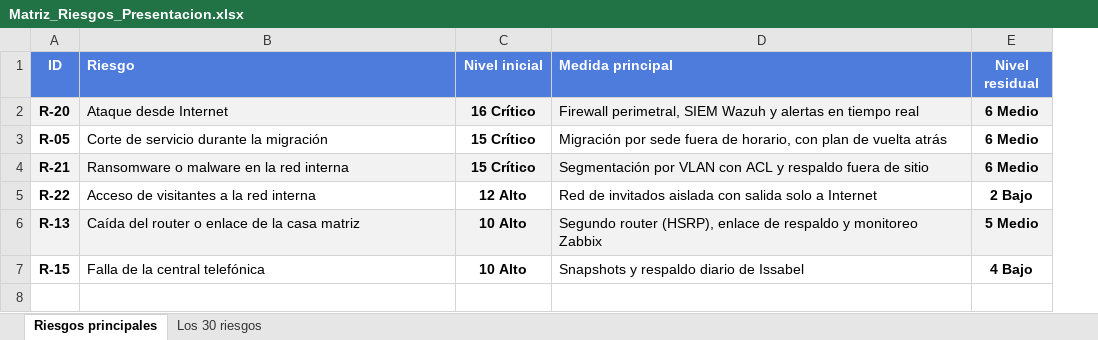
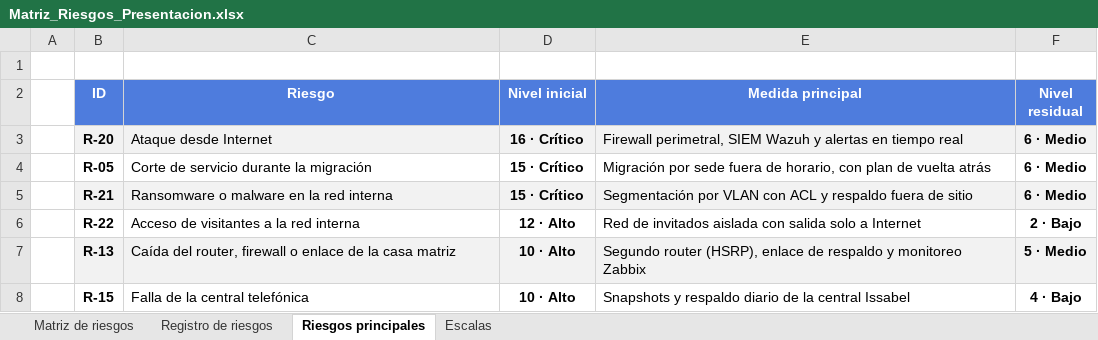
Before and after one commit to erickfranciscobasulto-bit/Proyecto-de-titulo, an Excel workbook: Matriz_Riesgos_Presentacion.xlsx, sheet Riesgos principales, drawn as a sheet; values as stored, in another font and other column widths than the file's, no borders; addresses are those after the commit; the diff names each change by its address in the sheet, - before the commit and + after, or states it on an @@ line.

```diff
--- a/Matriz_Riesgos_Presentacion.xlsx (sheet Riesgos principales)
+++ b/Matriz_Riesgos_Presentacion.xlsx (sheet Riesgos principales)
-sheet tab: Los 30 riesgos
+sheet tab: Registro de riesgos
+sheet tab: Matriz de riesgos
+sheet tab: Escalas
@@ sheet tab order changed: Matriz de riesgos | Registro de riesgos | Riesgos principales | Escalas @@
+column A, empty
+row 1: (empty)
-C2 alignment: left
+C2 alignment: center
-E2 alignment: left
+E2 alignment: center
-D3 (Nivel inicial): 16 Crítico
+D3 (Nivel inicial): 16 · Crítico
-F3:F5 (Nivel residual): 6 Medio
+F3:F5 (Nivel residual): 6 · Medio
-D4:D5 (Nivel inicial): 15 Crítico
+D4:D5 (Nivel inicial): 15 · Crítico
-D6 (Nivel inicial): 12 Alto
+D6 (Nivel inicial): 12 · Alto
-F6 (Nivel residual): 2 Bajo
+F6 (Nivel residual): 2 · Bajo
-C7 (Riesgo): Caída del router o enlace…
+C7 (Riesgo): Caída del router, firewall o enlace…
-D7:D8 (Nivel inicial): 10 Alto
+D7:D8 (Nivel inicial): 10 · Alto
-F7 (Nivel residual): 5 Medio
+F7 (Nivel residual): 5 · Medio
-E8 (Medida principal): Snapshots y respaldo diario de Issabel
+E8 (Medida principal): Snapshots y respaldo diario de la central Issabel
-F8 (Nivel residual): 4 Bajo
+F8 (Nivel residual): 4 · Bajo
```
Also changed, not shown: sheet Registro de riesgos, formulas that keep their value.
